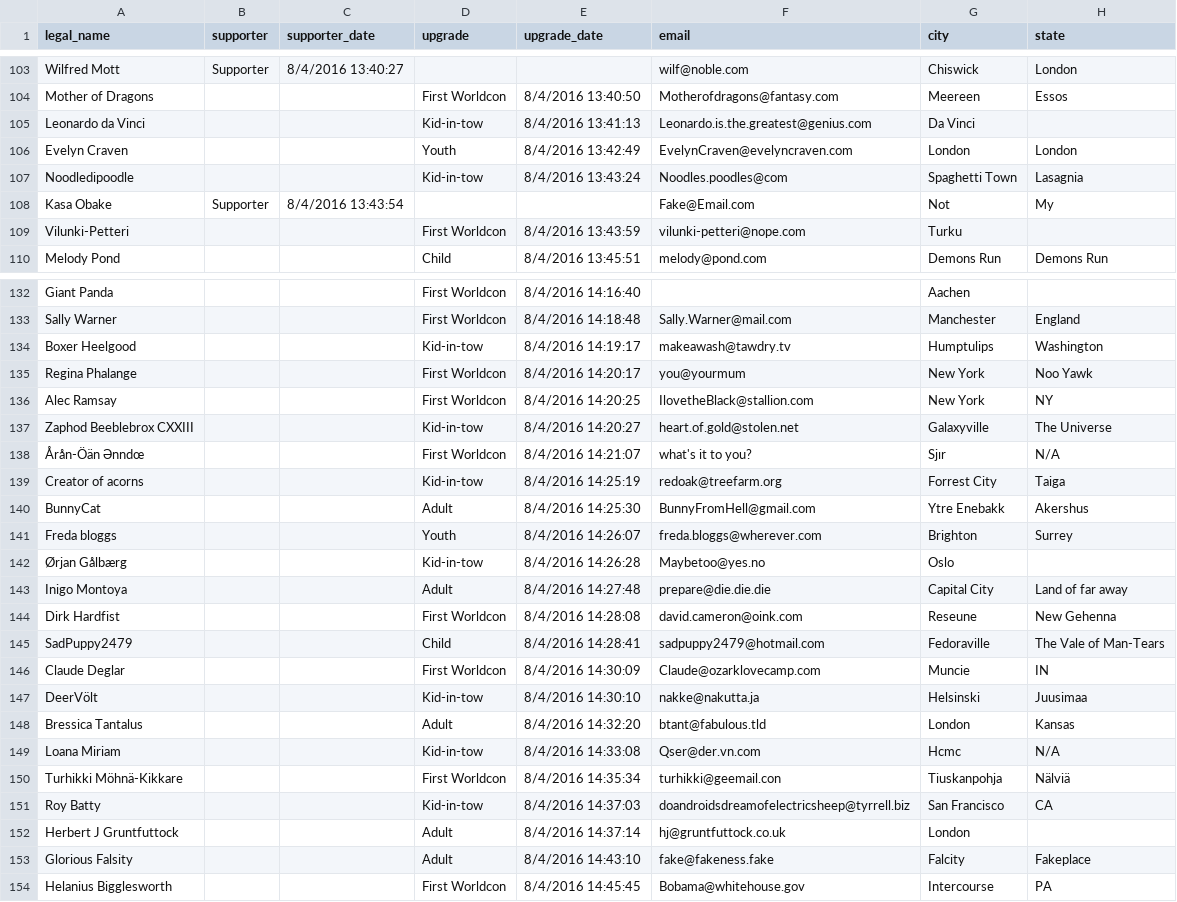
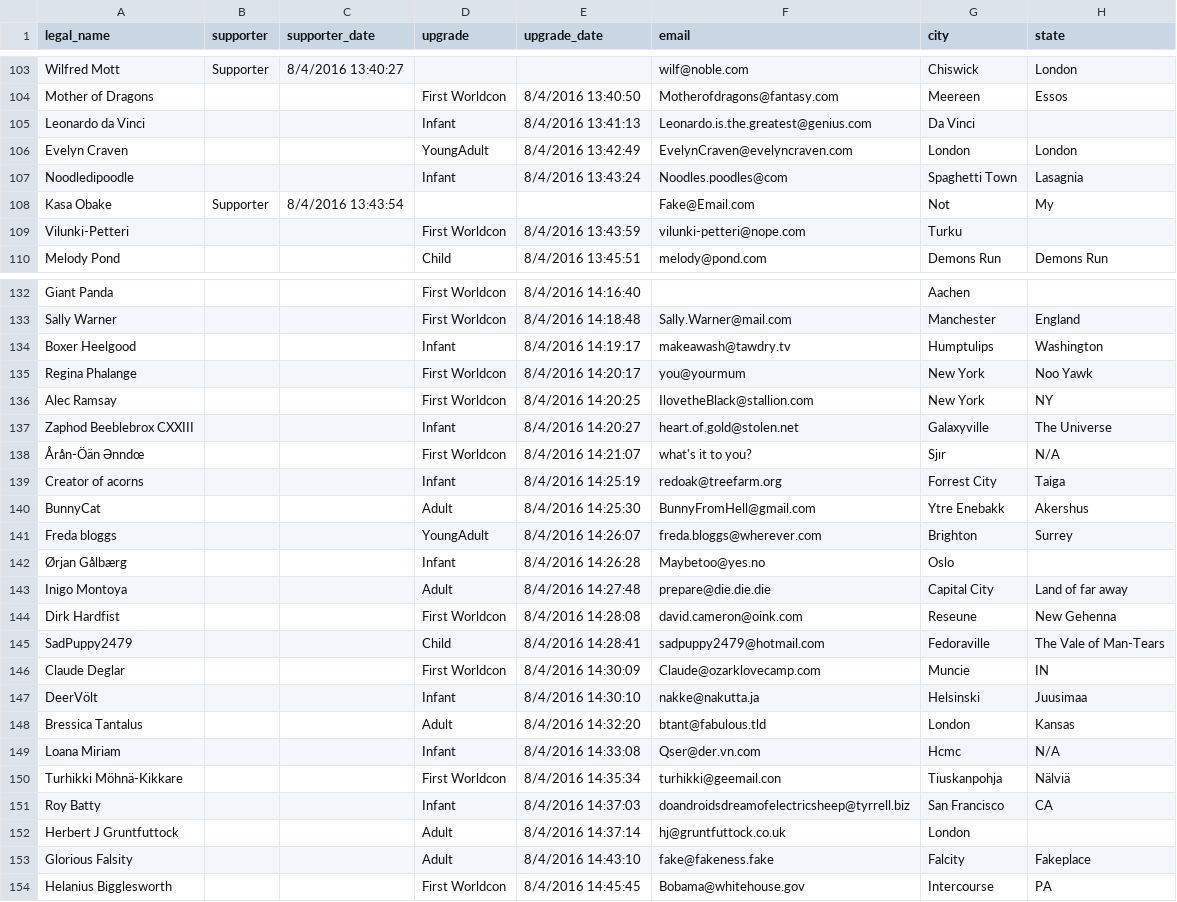
Before and after one commit to maailma/kansa, a CSV file: tools/kansa-importer/fake-data/members.csv, drawn as a sheet; only a part is shown, gaps mark what is left out; the diff covers the shown part only; the diff names each change by its address in the sheet, - before the commit and + after, or states it on an @@ line.

Commit message:
Replace stray Youth and KidInTow with their proper Dublin counterparts.

```diff
--- a/tools/kansa-importer/fake-data/members.csv
+++ b/tools/kansa-importer/fake-data/members.csv
-D105 (upgrade): Kid-in-tow
+D105 (upgrade): Infant
-D106 (upgrade): Youth
+D106 (upgrade): YoungAdult
-D107 (upgrade): Kid-in-tow
+D107 (upgrade): Infant
-D134 (upgrade): Kid-in-tow
+D134 (upgrade): Infant
-D137 (upgrade): Kid-in-tow
+D137 (upgrade): Infant
-D139 (upgrade): Kid-in-tow
+D139 (upgrade): Infant
-D141 (upgrade): Youth
+D141 (upgrade): YoungAdult
-D142 (upgrade): Kid-in-tow
+D142 (upgrade): Infant
-D147 (upgrade): Kid-in-tow
+D147 (upgrade): Infant
-D149 (upgrade): Kid-in-tow
+D149 (upgrade): Infant
-D151 (upgrade): Kid-in-tow
+D151 (upgrade): Infant
```
Also changed, not shown: 102 edited cells elsewhere in this file, 5 other files.
